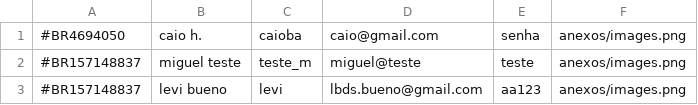
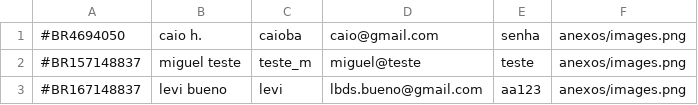
Before and after one commit to Caio-Sdk8/ProjetoFinal, a CSV file: InstaDev/Database/Usuarios.csv, drawn as a sheet.

Commit message:
instadev com tela de edicao (s/ debug)

```diff
--- a/InstaDev/Database/Usuarios.csv
+++ b/InstaDev/Database/Usuarios.csv
@@ -2,2 +2,2 @@
 #BR157148837;miguel teste;teste_m;miguel@teste;teste;anexos/images.png
-#BR157148837;levi bueno;levi;lbds.bueno@gmail.com;aa123;anexos/images.png
+#BR167148837;levi bueno;levi;lbds.bueno@gmail.com;aa123;anexos/images.png
```
Also changed, not shown: 14 other files.
